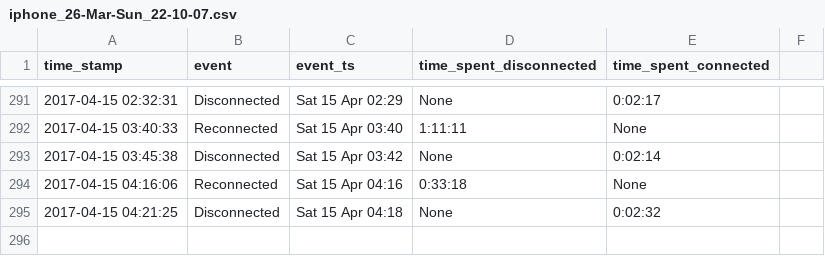
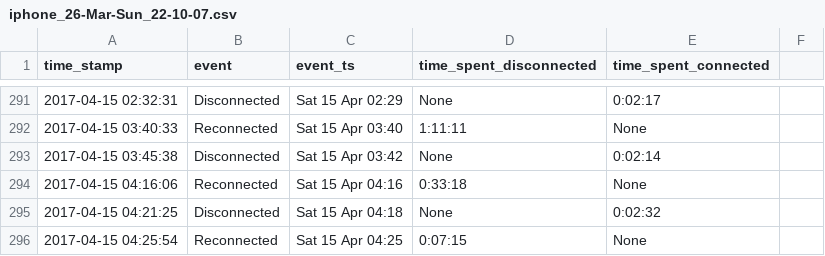
Before and after one commit to miggec/nmap-scan, a CSV file: csvs/iphone_26-Mar-Sun_22-10-07.csv, drawn as a sheet; only a part is shown, gaps mark what is left out; the diff names each change by its address in the sheet, - before the commit and + after, or states it on an @@ line.

Commit message:
autocommit @ Sat-15-Apr_04-25-54

```diff
--- a/csvs/iphone_26-Mar-Sun_22-10-07.csv
+++ b/csvs/iphone_26-Mar-Sun_22-10-07.csv
+row 296: 2017-04-15 04:25:54 | Reconnected | Sat 15 Apr 04:25 | 0:07:15 | None
```
